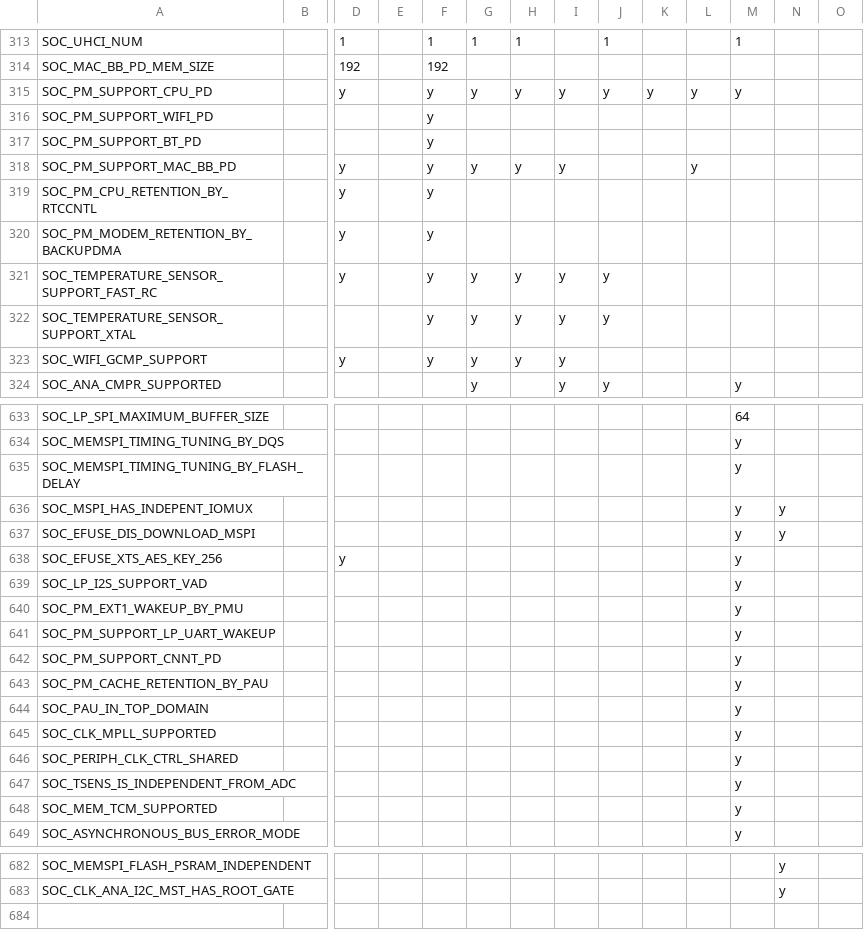
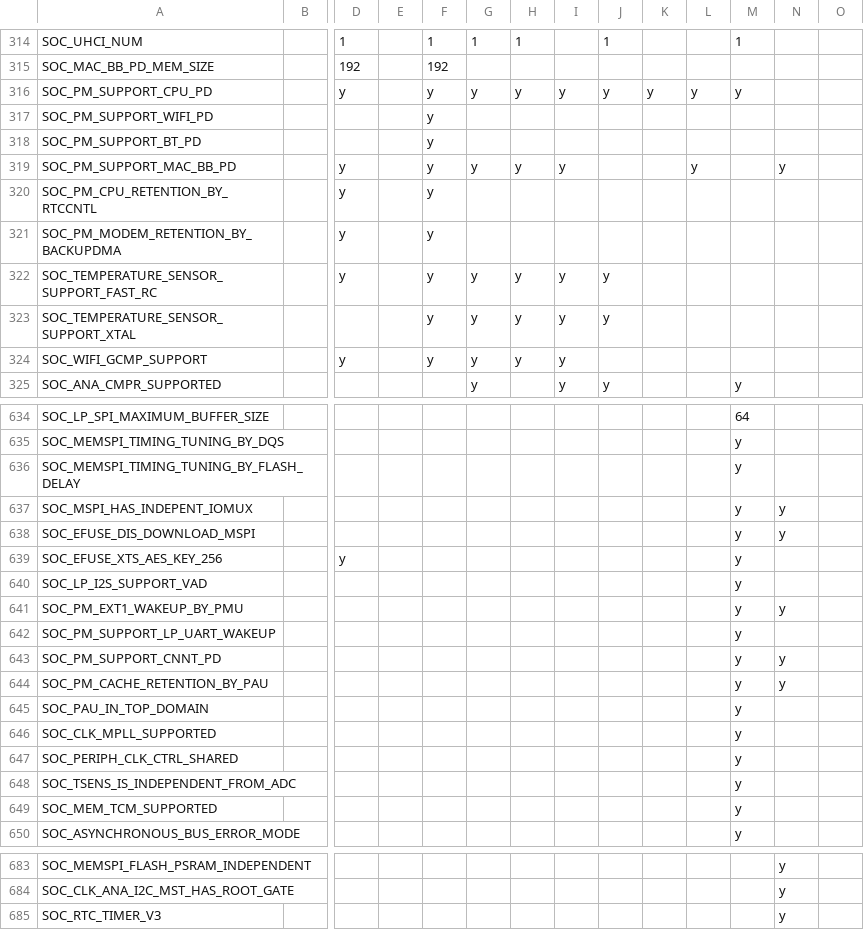
Before and after one commit to tanakamasayuki/ESP-IDF-SoC-Check, a CSV file: soc.csv, drawn as a sheet; only a part is shown, gaps mark what is left out; addresses are those after the commit; rows hold the shown columns only; the diff covers the shown part only; the diff names each change by its address in the sheet, - before the commit and + after, or states it on an @@ line.

```diff
--- a/soc.csv
+++ b/soc.csv
-N319: (empty)
+N319: y
-N641: (empty)
+N641: y
-N643:N644: (empty)
+N643:N644: y
+row 685: SOC_RTC_TIMER_V3 |  |  |  |  |  |  |  |  |  |  |  | y
```
Also changed, not shown: 3 added rows, 2 removed rows and 25 edited cells elsewhere in this file, 1 other file.
